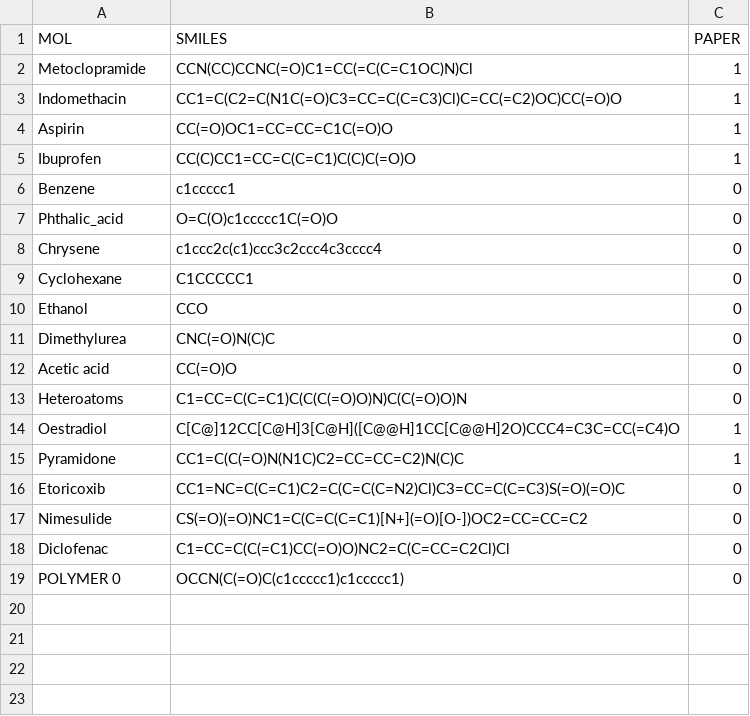
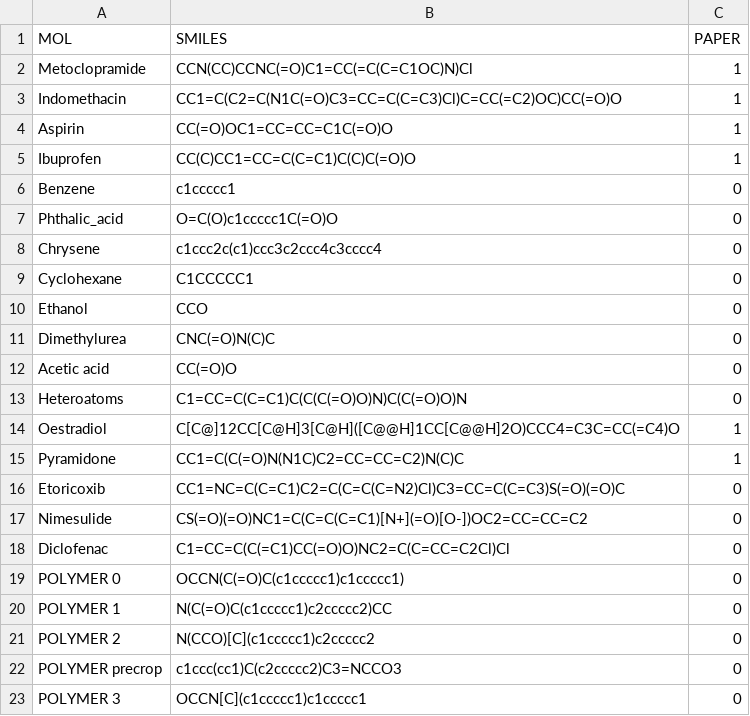
Before and after one commit to Duccioo/CACCA, a CSV file: assets/mol_test.csv, drawn as a sheet.

```diff
--- a/assets/mol_test.csv
+++ b/assets/mol_test.csv
@@ -19 +19,5 @@ Diclofenac,            "C1=CC=C(C(=C1)CC(=O)O)NC2=C(C=CC=C2Cl)Cl",0
 POLYMER 0,            "OCCN(C(=O)C(c1ccccc1)c1ccccc1)", 0
+POLYMER 1, "N(C(=O)C(c1ccccc1)c2ccccc2)CC", 0
+POLYMER 2, "N(CCO)[C](c1ccccc1)c2ccccc2",0
+POLYMER precrop, "c1ccc(cc1)C(c2ccccc2)C3=NCCO3", 0
+POLYMER 3, "OCCN[C](c1ccccc1)c1ccccc1",0
```
Also changed, not shown: saved_models/model_nodec-bidir_v2/distance.csv, 8 other files.
